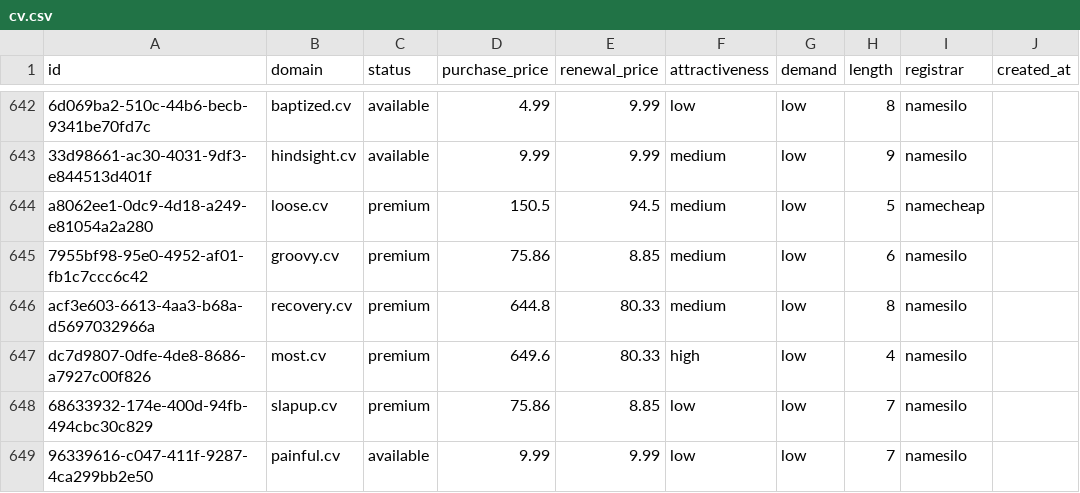
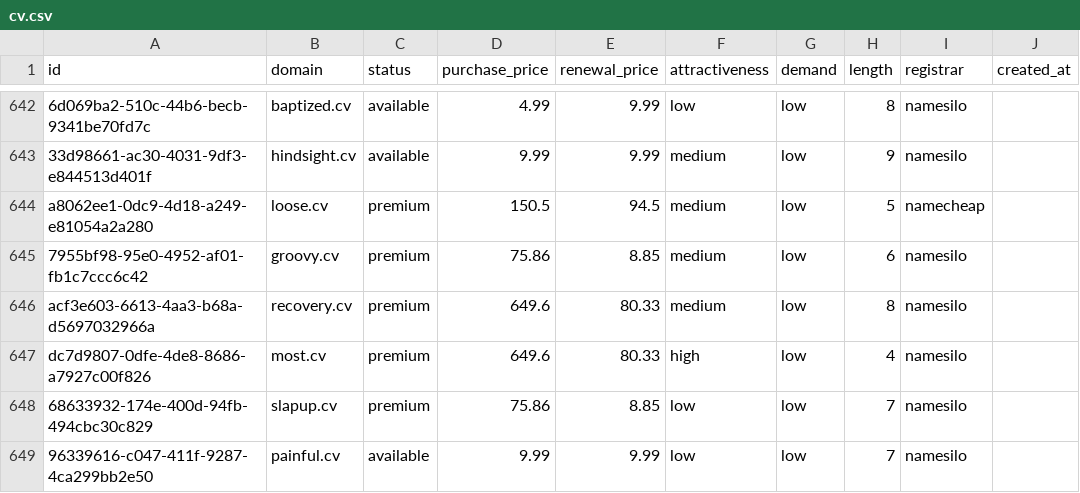
Before and after one commit to UniqueDomains/cv-oneword-domains, a CSV file: cv.csv, drawn as a sheet; only a part is shown, gaps mark what is left out; the diff covers the shown part only; the diff names each change by its address in the sheet, - before the commit and + after, or states it on an @@ line.

```diff
--- a/cv.csv
+++ b/cv.csv
-D646 (purchase_price): 644.8
+D646 (purchase_price): 649.6
```
Also changed, not shown: 21 edited cells elsewhere in this file, 4 other files.
